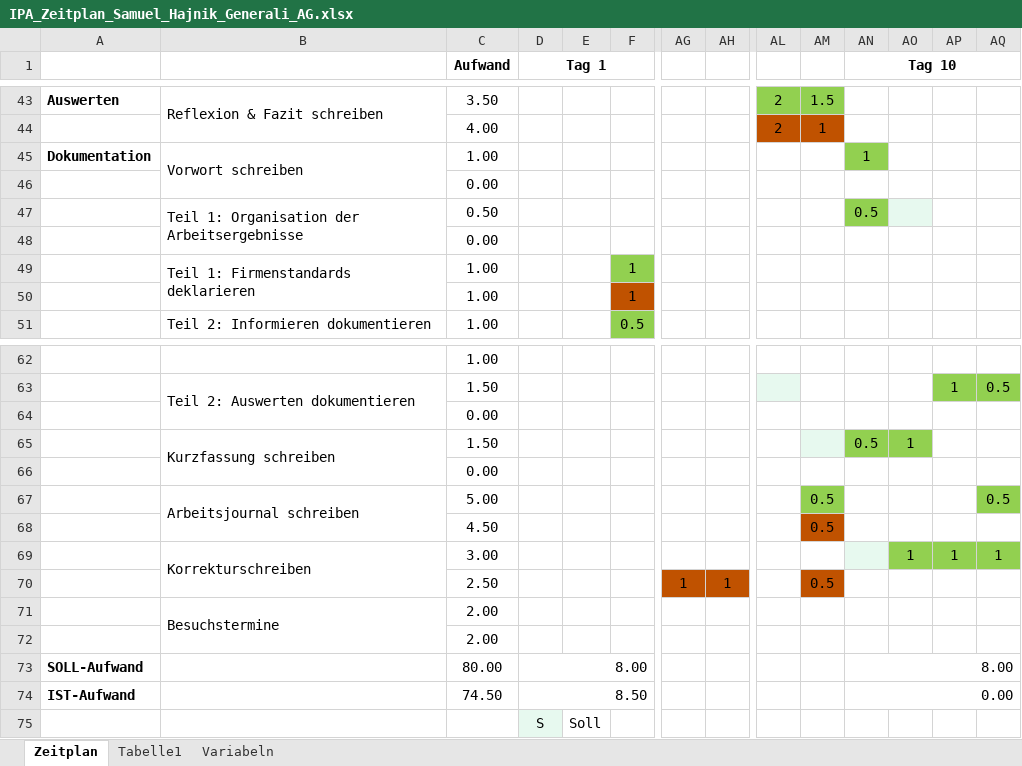
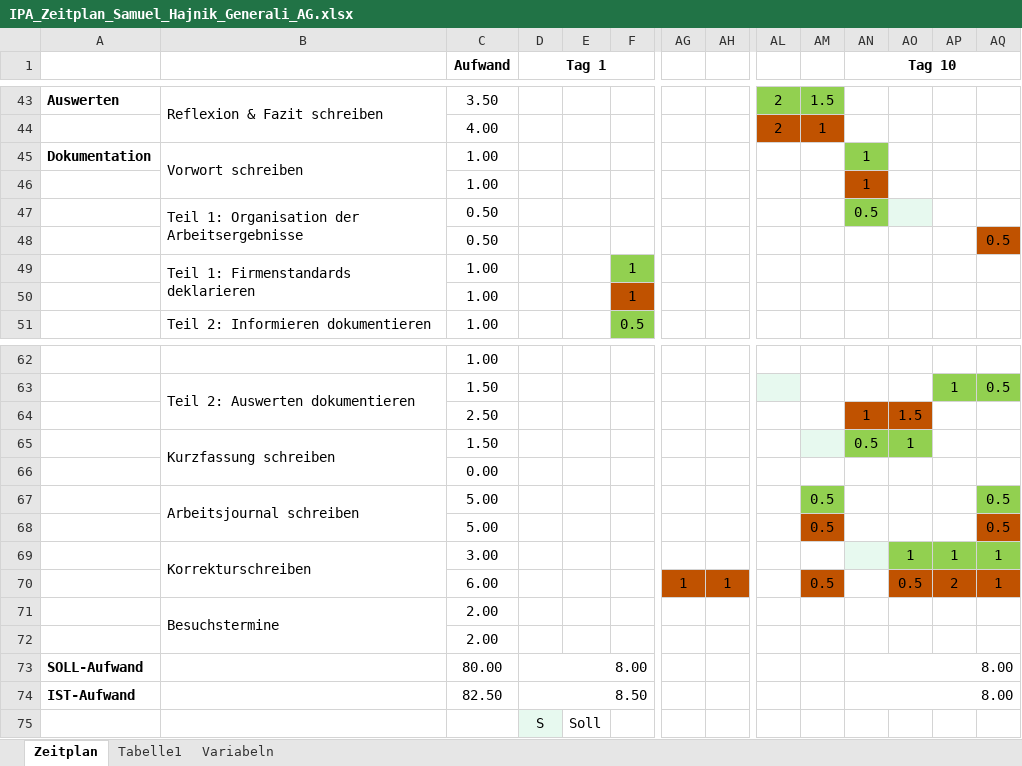
Before and after one commit to Draxx7236/IPA-2024, an Excel workbook: IPA/IPA_Zeitplan_Samuel_Hajnik_Generali_AG.xlsx, sheet Zeitplan, drawn as a sheet; only a part is shown, gaps mark what is left out; values as stored, in another font and other column widths than the file's, no borders; conditional formats and table styles not drawn; removed rows and columns are numbered as before the commit, all else as after; rows hold the shown columns only; the diff names each change by its address in the sheet, - before the commit and + after, or states it on an @@ line.

```diff
--- a/IPA/IPA_Zeitplan_Samuel_Hajnik_Generali_AG.xlsx (sheet Zeitplan)
+++ b/IPA/IPA_Zeitplan_Samuel_Hajnik_Generali_AG.xlsx (sheet Zeitplan)
-row 46:  |  | 0.00
+row 46:  |  | 1.00 |  |  |  |  |  |  |  | 1
-row 48:  |  | 0.00
+row 48:  |  | 0.50 |  |  |  |  |  |  |  |  |  |  | 0.5
-row 64:  |  | 0.00
+row 64:  |  | 2.50 |  |  |  |  |  |  |  | 1 | 1.5
-C68 (Aufwand): 4.50
+C68 (Aufwand): 5.00
-AQ68: (empty)
+AQ68: 0.5
-AQ68 fill: none
+AQ68 fill: #C05200
-row 70:  |  | 2.50 |  |  |  | 1 | 1 |  | 0.5
+row 70:  |  | 6.00 |  |  |  | 1 | 1 |  | 0.5 |  | 0.5 | 2 | 1
-C74 (Aufwand): 74.50
+C74 (Aufwand): 82.50
-AN74 (Tag 10): 0.00
+AN74 (Tag 10): 8.00
```
Also changed, not shown: 10 other files.
